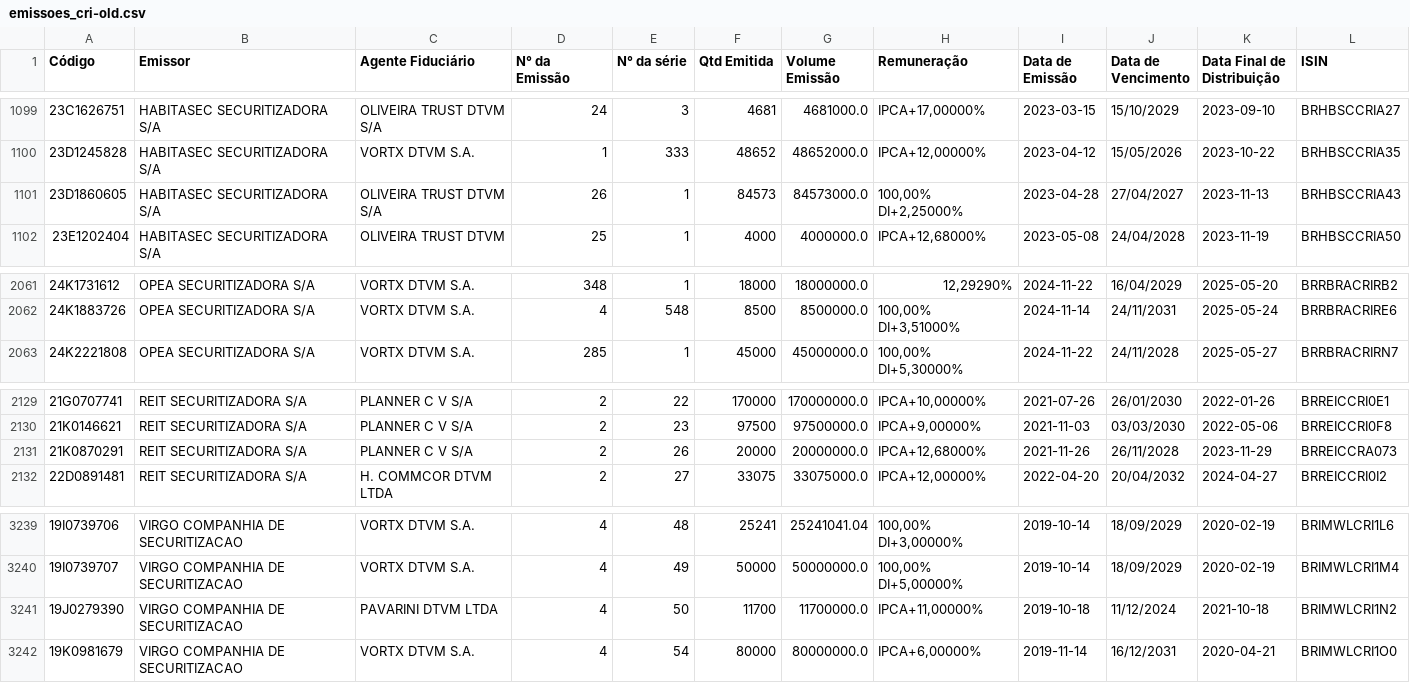
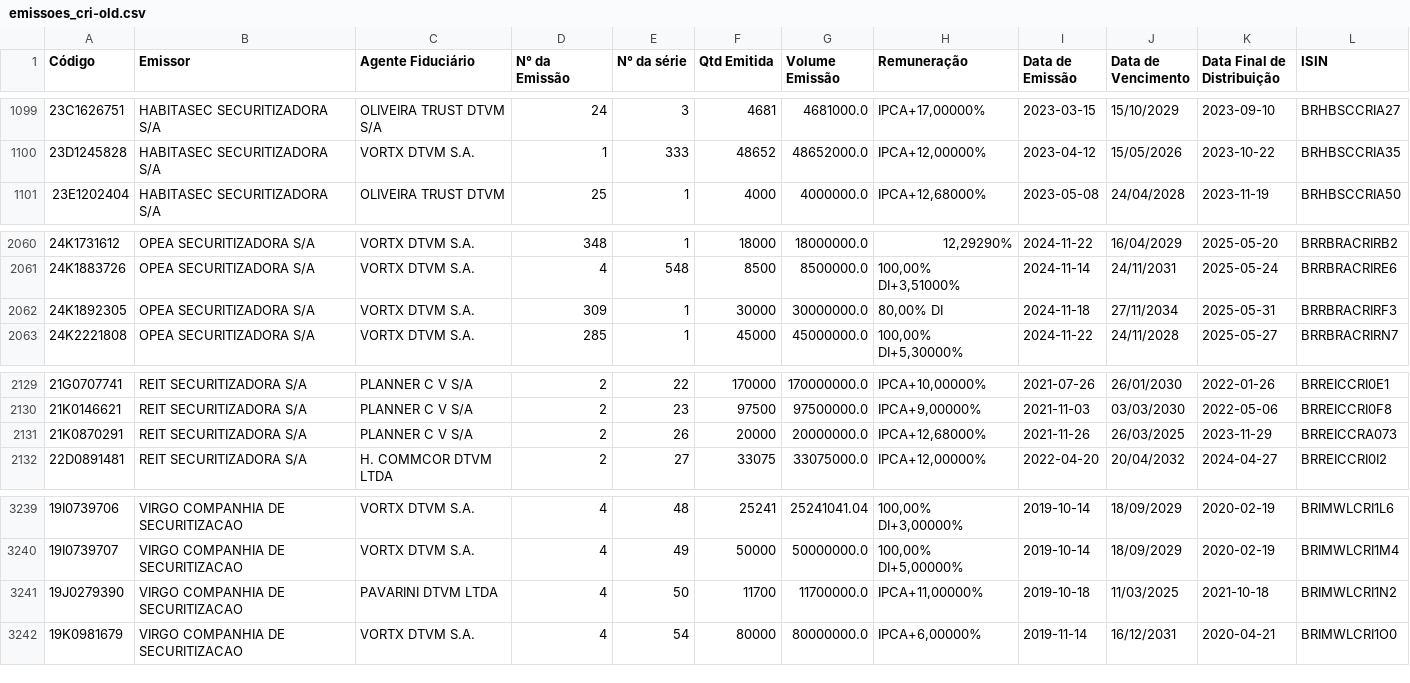
Before and after one commit to moderfla/scraper_cri_cetip, a CSV file: emissoes_cri-old.csv, drawn as a sheet; only a part is shown, gaps mark what is left out.

```diff
--- a/emissoes_cri-old.csv
+++ b/emissoes_cri-old.csv
@@ -1100,3 +1100,2 @@ Código,Emissor,Agente Fiduciário,N° da Emissão,N° da série,Qtd Emitida,Vol
 23D1245828,HABITASEC SECURITIZADORA S/A,VORTX DTVM S.A.,1,333,48652,48652000.0,"IPCA+12,00000%",2023-04-12,15/05/2026,2023-10-22,BRHBSCCRIA35
-23D1860605,HABITASEC SECURITIZADORA S/A,OLIVEIRA TRUST DTVM S/A,26,1,84573,84573000.0,"100,00%  DI+2,25000%",2023-04-28,27/04/2027,2023-11-13,BRHBSCCRIA43
 23E1202404,HABITASEC SECURITIZADORA S/A,OLIVEIRA TRUST DTVM,25,1,4000,4000000.0,"IPCA+12,68000%",2023-05-08,24/04/2028,2023-11-19,BRHBSCCRIA50
@@ -2062,2 +2061,3 @@ Código,Emissor,Agente Fiduciário,N° da Emissão,N° da série,Qtd Emitida,Vol
 24K1883726,OPEA SECURITIZADORA S/A,VORTX DTVM S.A.,4,548,8500,8500000.0,"100,00%  DI+3,51000%",2024-11-14,24/11/2031,2025-05-24,BRRBRACRIRE6
+24K1892305,OPEA SECURITIZADORA S/A,VORTX DTVM S.A.,309,1,30000,30000000.0,"80,00% DI",2024-11-18,27/11/2034,2025-05-31,BRRBRACRIRF3
 24K2221808,OPEA SECURITIZADORA S/A,VORTX DTVM S.A.,285,1,45000,45000000.0,"100,00%  DI+5,30000%",2024-11-22,24/11/2028,2025-05-27,BRRBRACRIRN7
@@ -2130,3 +2130,3 @@ Código,Emissor,Agente Fiduciário,N° da Emissão,N° da série,Qtd Emitida,Vol
 21K0146621,REIT SECURITIZADORA S/A,PLANNER C V S/A,2,23,97500,97500000.0,"IPCA+9,00000%",2021-11-03,03/03/2030,2022-05-06,BRREICCRI0F8
-21K0870291,REIT SECURITIZADORA S/A,PLANNER C V S/A,2,26,20000,20000000.0,"IPCA+12,68000%",2021-11-26,26/11/2028,2023-11-29,BRREICCRA073
+21K0870291,REIT SECURITIZADORA S/A,PLANNER C V S/A,2,26,20000,20000000.0,"IPCA+12,68000%",2021-11-26,26/03/2025,2023-11-29,BRREICCRA073
 22D0891481,REIT SECURITIZADORA S/A,H. COMMCOR DTVM LTDA,2,27,33075,33075000.0,"IPCA+12,00000%",2022-04-20,20/04/2032,2024-04-27,BRREICCRI0I2
@@ -3240,3 +3240,3 @@ Código,Emissor,Agente Fiduciário,N° da Emissão,N° da série,Qtd Emitida,Vol
 19I0739707,VIRGO COMPANHIA DE SECURITIZACAO,VORTX DTVM S.A.,4,49,50000,50000000.0,"100,00%  DI+5,00000%",2019-10-14,18/09/2029,2020-02-19,BRIMWLCRI1M4
-19J0279390,VIRGO COMPANHIA DE SECURITIZACAO,PAVARINI DTVM LTDA,4,50,11700,11700000.0,"IPCA+11,00000%",2019-10-18,11/12/2024,2021-10-18,BRIMWLCRI1N2
+19J0279390,VIRGO COMPANHIA DE SECURITIZACAO,PAVARINI DTVM LTDA,4,50,11700,11700000.0,"IPCA+11,00000%",2019-10-18,11/03/2025,2021-10-18,BRIMWLCRI1N2
 19K0981679,VIRGO COMPANHIA DE SECURITIZACAO,VORTX DTVM S.A.,4,54,80000,80000000.0,"IPCA+6,00000%",2019-11-14,16/12/2031,2020-04-21,BRIMWLCRI1O0
```
Also changed, not shown: 1 other file.
